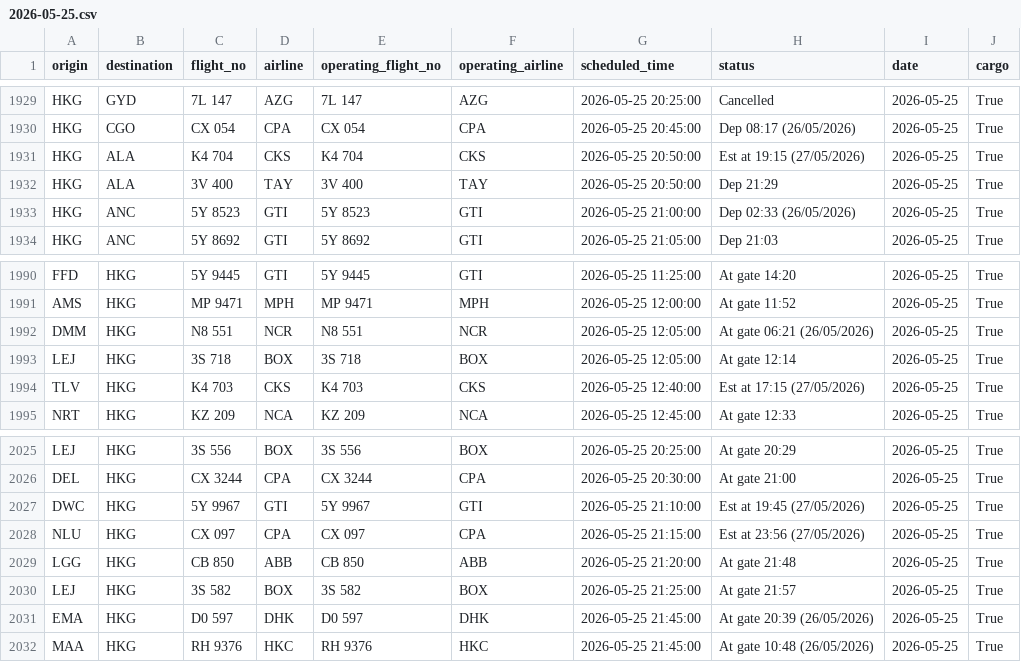
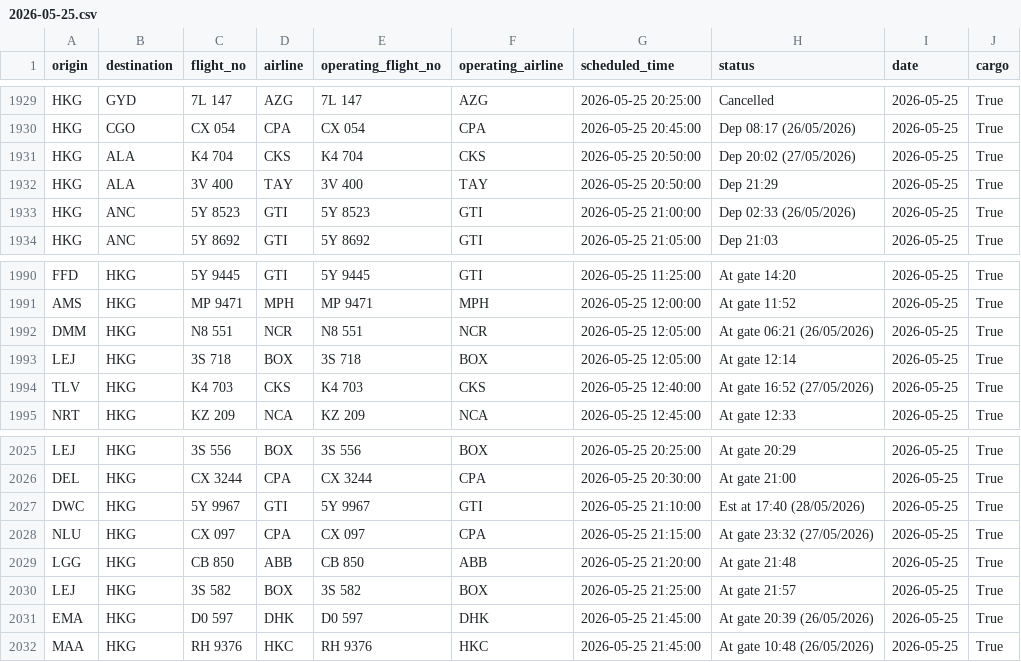
Before and after one commit to linlaurent/flyghts, a CSV file: data/hkg/2026-05-25.csv, drawn as a sheet; only a part is shown, gaps mark what is left out.

```diff
--- a/data/hkg/2026-05-25.csv
+++ b/data/hkg/2026-05-25.csv
@@ -1930,3 +1930,3 @@ HKG,GYD,7L 147,AZG,7L 147,AZG,2026-05-25 20:25:00,Cancelled,2026-05-25,True
 HKG,CGO,CX 054,CPA,CX 054,CPA,2026-05-25 20:45:00,Dep 08:17 (26/05/2026),2026-05-25,True
-HKG,ALA,K4 704,CKS,K4 704,CKS,2026-05-25 20:50:00,Est at 19:15 (27/05/2026),2026-05-25,True
+HKG,ALA,K4 704,CKS,K4 704,CKS,2026-05-25 20:50:00,Dep 20:02 (27/05/2026),2026-05-25,True
 HKG,ALA,3V 400,TAY,3V 400,TAY,2026-05-25 20:50:00,Dep 21:29,2026-05-25,True
@@ -1993,3 +1993,3 @@ DMM,HKG,N8 551,NCR,N8 551,NCR,2026-05-25 12:05:00,At gate 06:21 (26/05/2026),202
 LEJ,HKG,3S 718,BOX,3S 718,BOX,2026-05-25 12:05:00,At gate 12:14,2026-05-25,True
-TLV,HKG,K4 703,CKS,K4 703,CKS,2026-05-25 12:40:00,Est at 17:15 (27/05/2026),2026-05-25,True
+TLV,HKG,K4 703,CKS,K4 703,CKS,2026-05-25 12:40:00,At gate 16:52 (27/05/2026),2026-05-25,True
 NRT,HKG,KZ 209,NCA,KZ 209,NCA,2026-05-25 12:45:00,At gate 12:33,2026-05-25,True
@@ -2026,4 +2026,4 @@ LEJ,HKG,3S 556,BOX,3S 556,BOX,2026-05-25 20:25:00,At gate 20:29,2026-05-25,True
 DEL,HKG,CX 3244,CPA,CX 3244,CPA,2026-05-25 20:30:00,At gate 21:00,2026-05-25,True
-DWC,HKG,5Y 9967,GTI,5Y 9967,GTI,2026-05-25 21:10:00,Est at 19:45 (27/05/2026),2026-05-25,True
-NLU,HKG,CX 097,CPA,CX 097,CPA,2026-05-25 21:15:00,Est at 23:56 (27/05/2026),2026-05-25,True
+DWC,HKG,5Y 9967,GTI,5Y 9967,GTI,2026-05-25 21:10:00,Est at 17:40 (28/05/2026),2026-05-25,True
+NLU,HKG,CX 097,CPA,CX 097,CPA,2026-05-25 21:15:00,At gate 23:32 (27/05/2026),2026-05-25,True
 LGG,HKG,CB 850,ABB,CB 850,ABB,2026-05-25 21:20:00,At gate 21:48,2026-05-25,True
```
Also changed, not shown: 1 other file.
